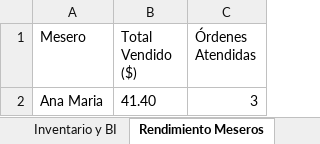
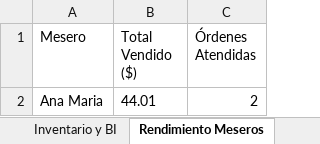
Before and after one commit to RodrigoAndrade950804/Administracion-MVC, an Excel workbook: docs/reportes_ejemplo/Reporte_BI_AromaGrano_7-5-2026.xlsx, sheet Rendimiento Meseros, drawn as a sheet; values as stored, in another font and other column widths than the file's, no borders; the diff names each change by its address in the sheet, - before the commit and + after, or states it on an @@ line.

```diff
--- a/docs/reportes_ejemplo/Reporte_BI_AromaGrano_7-5-2026.xlsx (sheet Rendimiento Meseros)
+++ b/docs/reportes_ejemplo/Reporte_BI_AromaGrano_7-5-2026.xlsx (sheet Rendimiento Meseros)
-B2 (Total Vendido ($)): 41.40
+B2 (Total Vendido ($)): 44.01
-C2 (Órdenes Atendidas): 3
+C2 (Órdenes Atendidas): 2
```
Also changed, not shown: sheet Inventario y BI, sheet Resumen Ventas, 2 other files.
